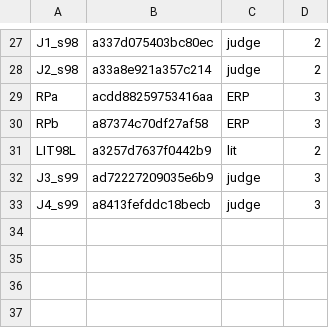
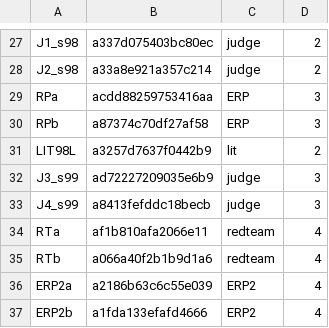
Before and after one commit to 19Hours-Studio/SomeRepository, a TSV file: engine/runs/permafrost/agents.tsv, drawn as a sheet; only a part is shown, gaps mark what is left out; the diff names each change by its address in the sheet, - before the commit and + after, or states it on an @@ line.

```diff
--- a/engine/runs/permafrost/agents.tsv
+++ b/engine/runs/permafrost/agents.tsv
+row 34: RTa | af1b810afa2066e11 | redteam | 4
+row 35: RTb | a066a40f2b1b9d1a6 | redteam | 4
+row 36: ERP2a | a2186b63c6c55e039 | ERP2 | 4
+row 37: ERP2b | a1fda133efafd4666 | ERP2 | 4
```
